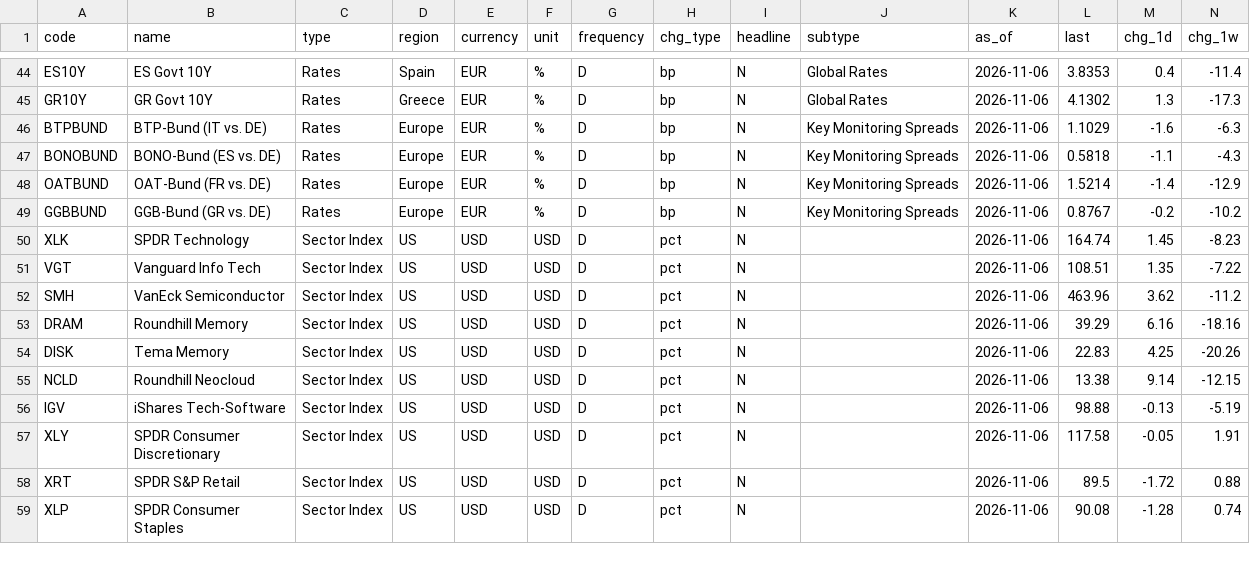
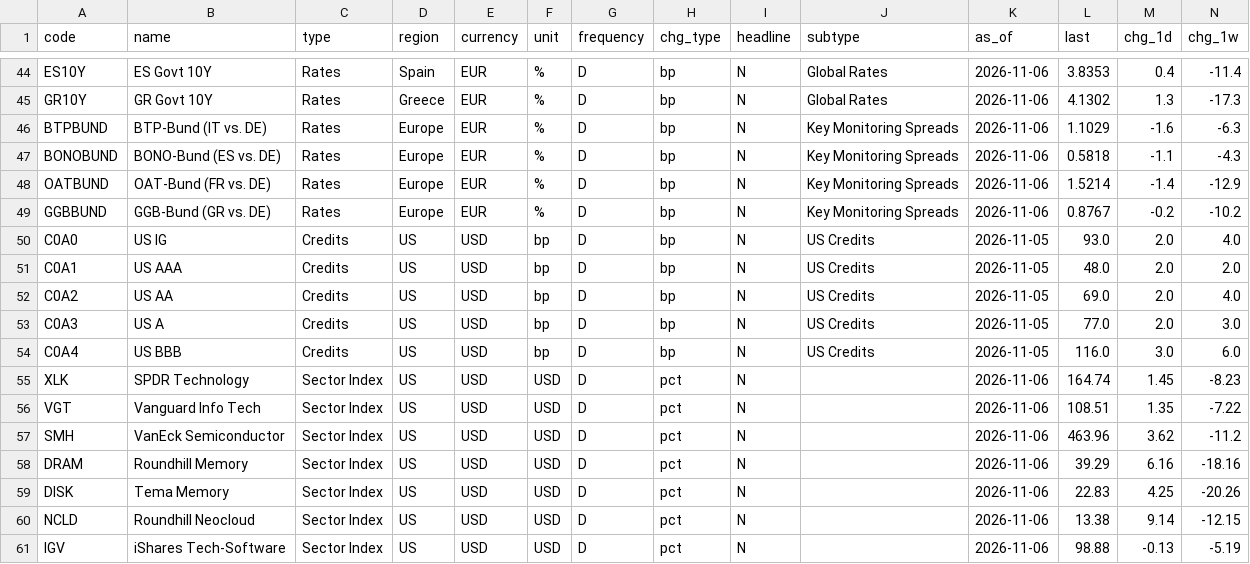
Before and after one commit to EricLiu76/market-dashboard, a CSV file: data/market_snapshot.csv, drawn as a sheet; only a part is shown, gaps mark what is left out; the shorter side is filled out with more unchanged rows; rows hold the shown columns only; the diff names each change by its address in the sheet, - before the commit and + after, or states it on an @@ line.

Commit message:
Refresh dashboard data, 08 Nov 2026 23:26 SGT

```diff
--- a/data/market_snapshot.csv
+++ b/data/market_snapshot.csv
+row 50: C0A0 | US IG | Credits | US | USD | bp | D | bp | N | US Credits | 2026-11-05 | 93.0 | 2.0 | 4.0
+row 51: C0A1 | US AAA | Credits | US | USD | bp | D | bp | N | US Credits | 2026-11-05 | 48.0 | 2.0 | 2.0
+row 52: C0A2 | US AA | Credits | US | USD | bp | D | bp | N | US Credits | 2026-11-05 | 69.0 | 2.0 | 4.0
+row 53: C0A3 | US A | Credits | US | USD | bp | D | bp | N | US Credits | 2026-11-05 | 77.0 | 2.0 | 3.0
+row 54: C0A4 | US BBB | Credits | US | USD | bp | D | bp | N | US Credits | 2026-11-05 | 116.0 | 3.0 | 6.0
```
Also changed, not shown: data/data_status.csv, 2 other files.
